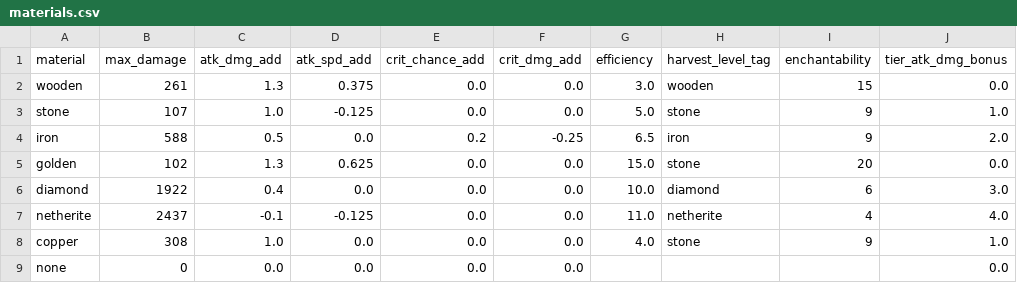
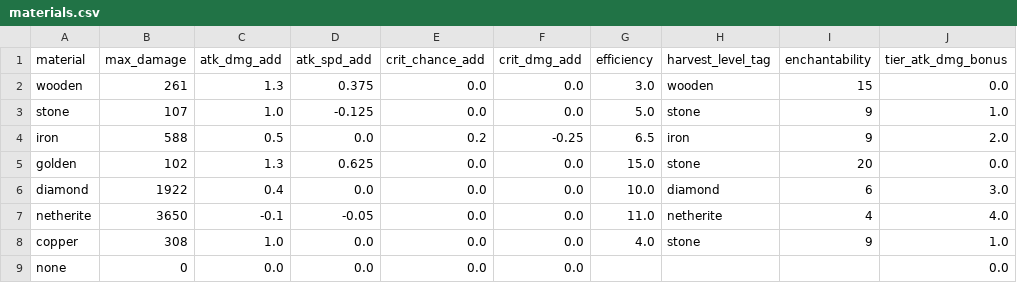
Before and after one commit to Insane96/InsaneSurvivalOverhaul, a CSV file: src/main/resources/integrated_packs/tools_and_weapons_rework/scripts/materials.csv, drawn as a sheet; only a part is shown; the diff names each change by its address in the sheet, - before the commit and + after, or states it on an @@ line.

```diff
--- a/src/main/resources/integrated_packs/tools_and_weapons_rework/scripts/materials.csv
+++ b/src/main/resources/integrated_packs/tools_and_weapons_rework/scripts/materials.csv
-B7 (max_damage): 2437
+B7 (max_damage): 3650
-D7 (atk_spd_add): -0.125
+D7 (atk_spd_add): -0.05
```
Also changed, not shown: 12 other files.
